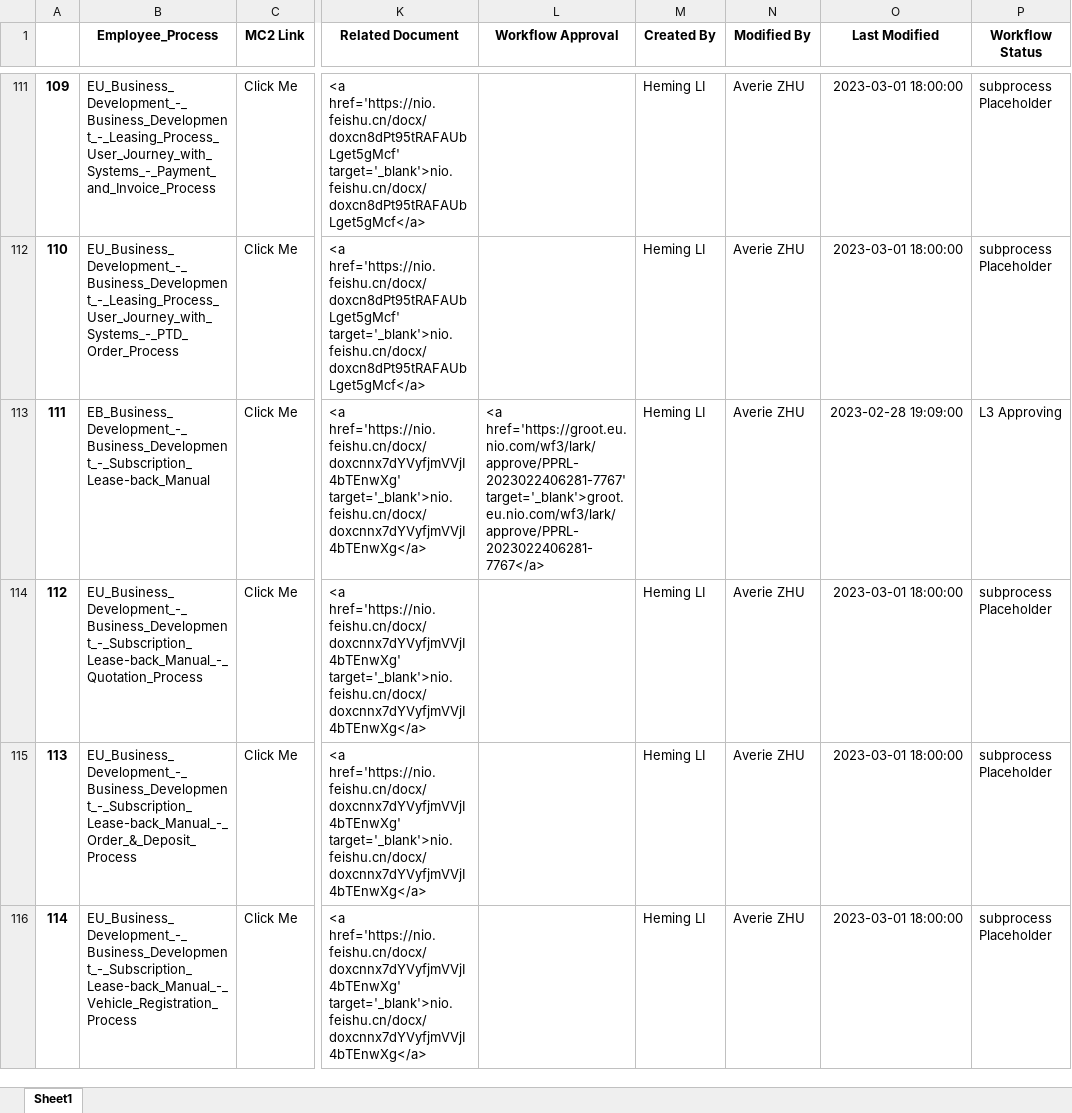
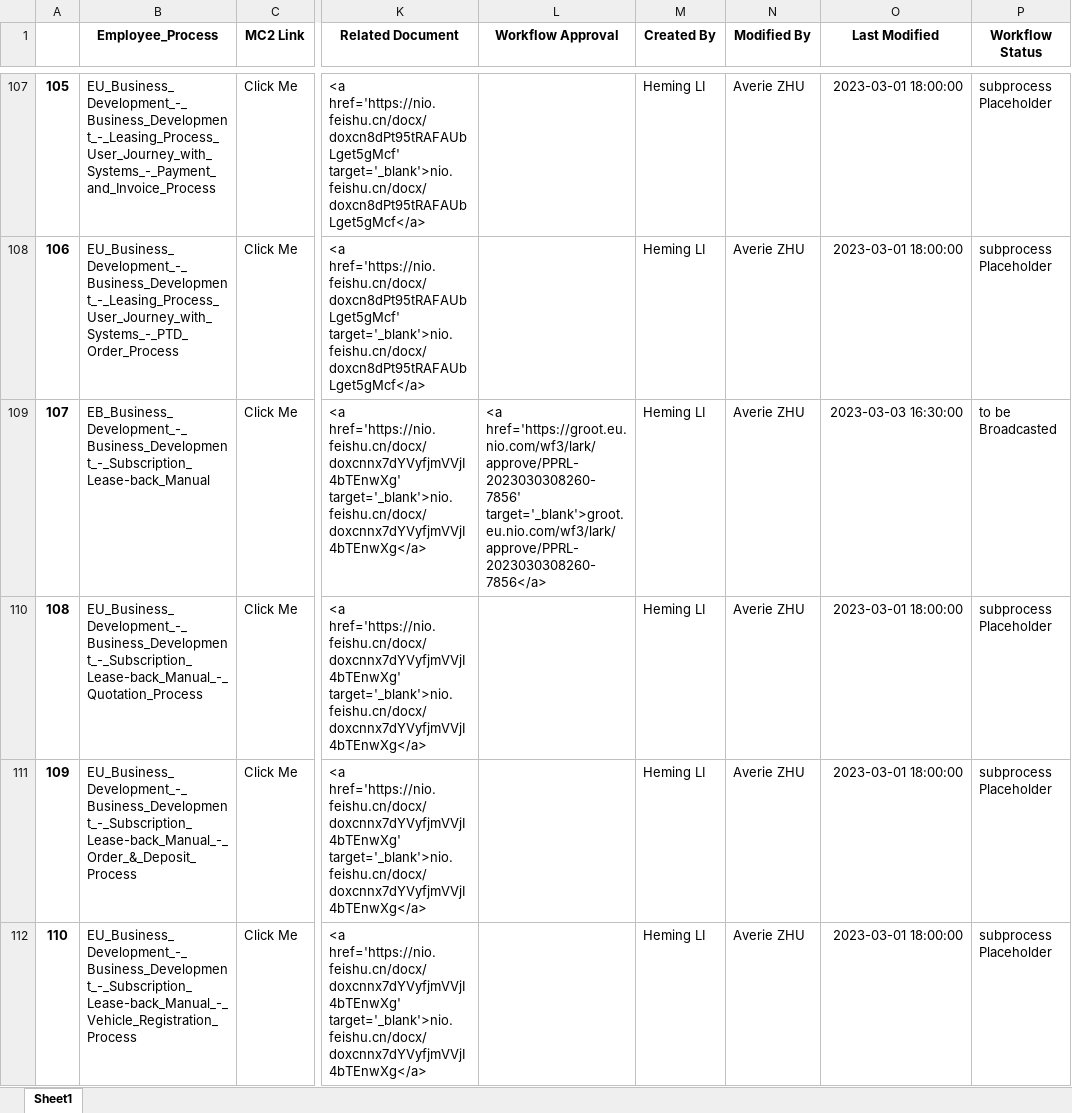
Before and after one commit to unforgiven1990/mc2, an Excel workbook: helper/Employee_Process.xlsx, sheet Sheet1, drawn as a sheet; only a part is shown, gaps mark what is left out; values as stored, in another font and other column widths than the file's, no borders; addresses are those after the commit; the diff covers the shown part only; the diff names each change by its address in the sheet, - before the commit and + after, or states it on an @@ line.

```diff
--- a/helper/Employee_Process.xlsx (sheet Sheet1)
+++ b/helper/Employee_Process.xlsx (sheet Sheet1)
@@ column A renumbered from row 15 down @@
-L109 (Workflow Approval): <a href='https://groot.eu.nio.com/wf3/lark/approve/PPRL-2023022406281-7767' target='_blank'>groot.eu.nio.com/wf3/lark/approve/PPRL-2023022406281-7767</a>
+L109 (Workflow Approval): <a href='https://groot.eu.nio.com/wf3/lark/approve/PPRL-2023030308260-7856' target='_blank'>groot.eu.nio.com/wf3/lark/approve/PPRL-2023030308260-7856</a>
-O109 (Last Modified): 2023-02-28 19:09:00
+O109 (Last Modified): 2023-03-03 16:30:00
-P109 (Workflow Status): L3 Approving
+P109 (Workflow Status): to be Broadcasted
```
Also changed, not shown: 7 added rows, 4 removed rows and 30 edited cells elsewhere in this sheet, helper/System.xlsx, helper/User_Journey.xlsx, 52 other files.
